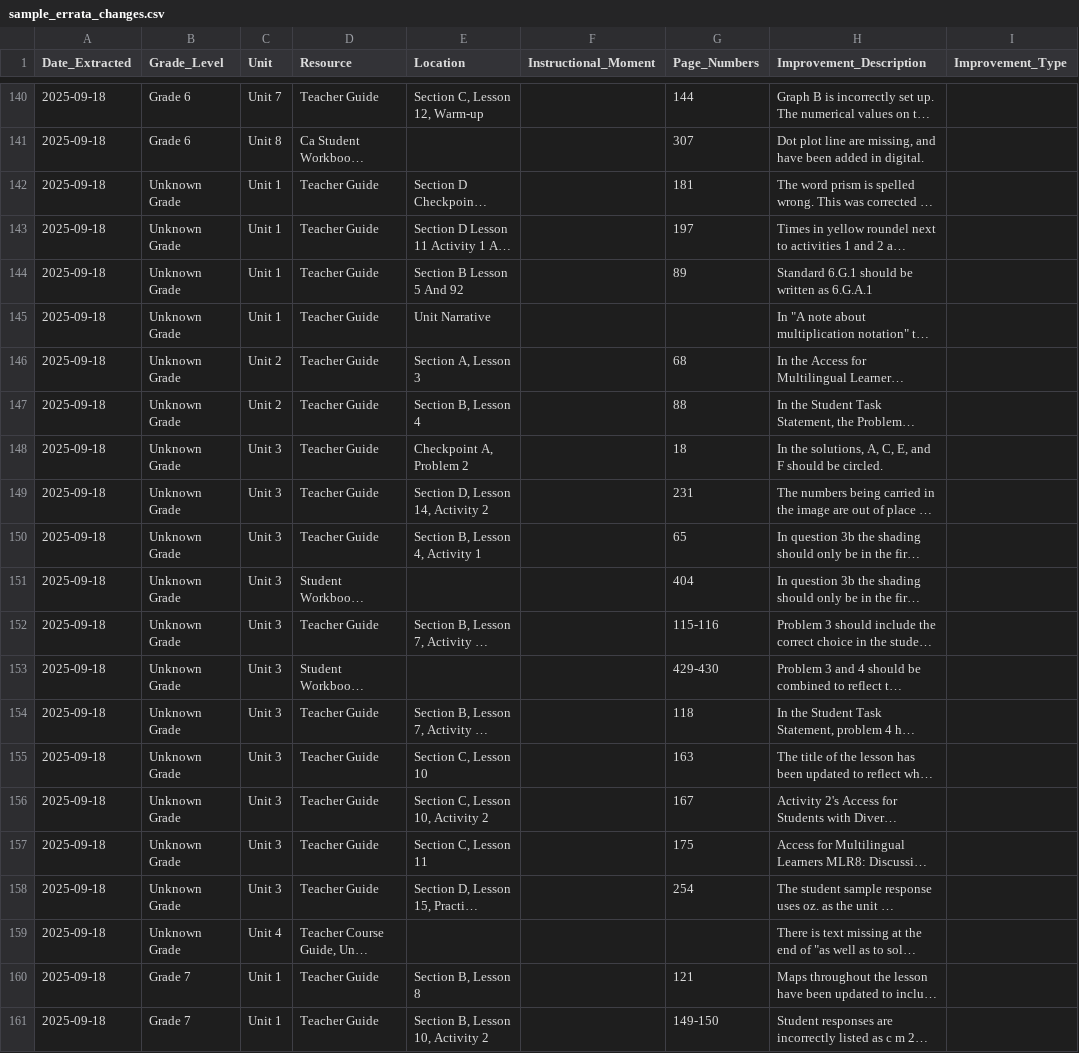
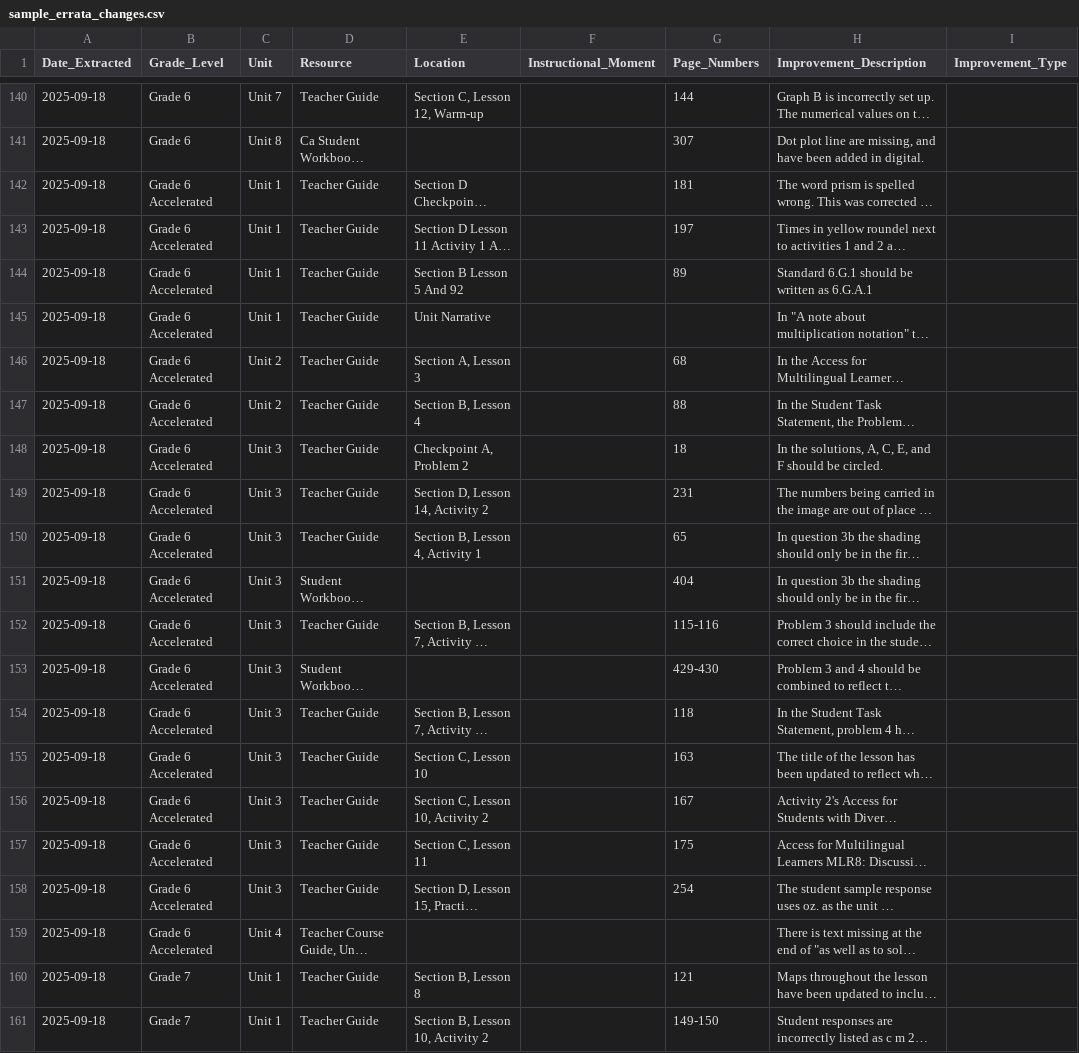
Before and after one commit to ImagineLearning/aia-improvements-viewer, a CSV file: output/sample_errata_changes.csv, drawn as a sheet; only a part is shown, gaps mark what is left out; long unchanged cells end in …; the diff covers the shown part only; the diff names each change by its address in the sheet, - before the commit and + after, or states it on an @@ line.

```diff
--- a/output/sample_errata_changes.csv
+++ b/output/sample_errata_changes.csv
-B142:B159 (Grade_Level): Unknown Grade
+B142:B159 (Grade_Level): Grade 6 Accelerated
```
Also changed, not shown: 20 edited cells elsewhere in this file.
